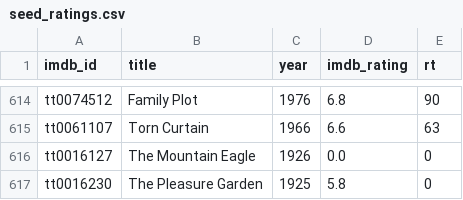
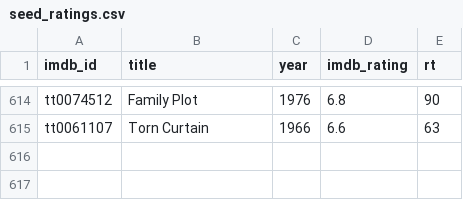
Before and after one commit to serkansu/serkans-to-watch-online, a CSV file: seed_ratings.csv, drawn as a sheet; only a part is shown, gaps mark what is left out; the diff names each change by its address in the sheet, - before the commit and + after, or states it on an @@ line.

Commit message:
Update seed_ratings.csv via Streamlit sync

```diff
--- a/seed_ratings.csv
+++ b/seed_ratings.csv
-row 616: tt0016127 | The Mountain Eagle | 1926 | 0.0 | 0
-row 617: tt0016230 | The Pleasure Garden | 1925 | 5.8 | 0
```
